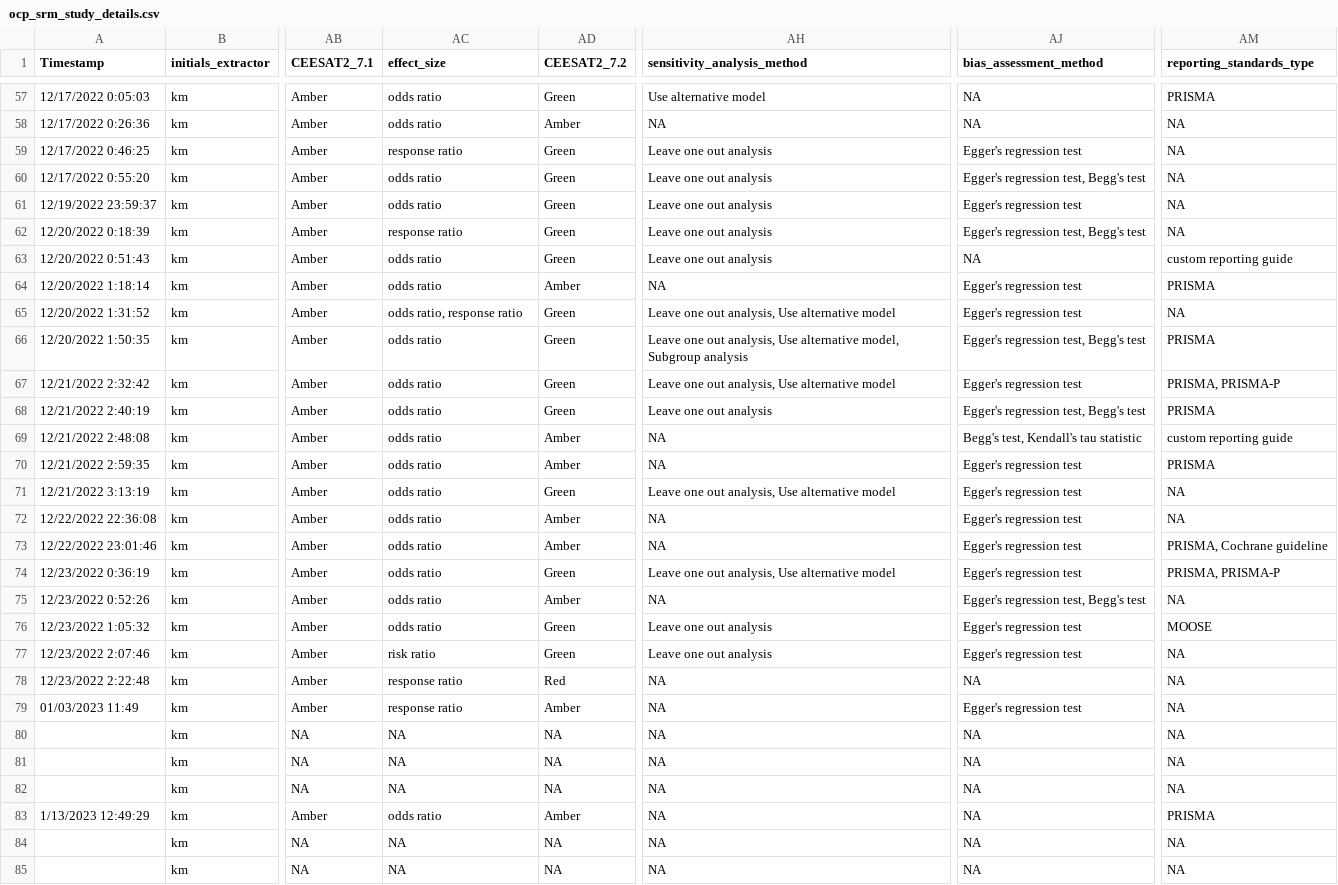
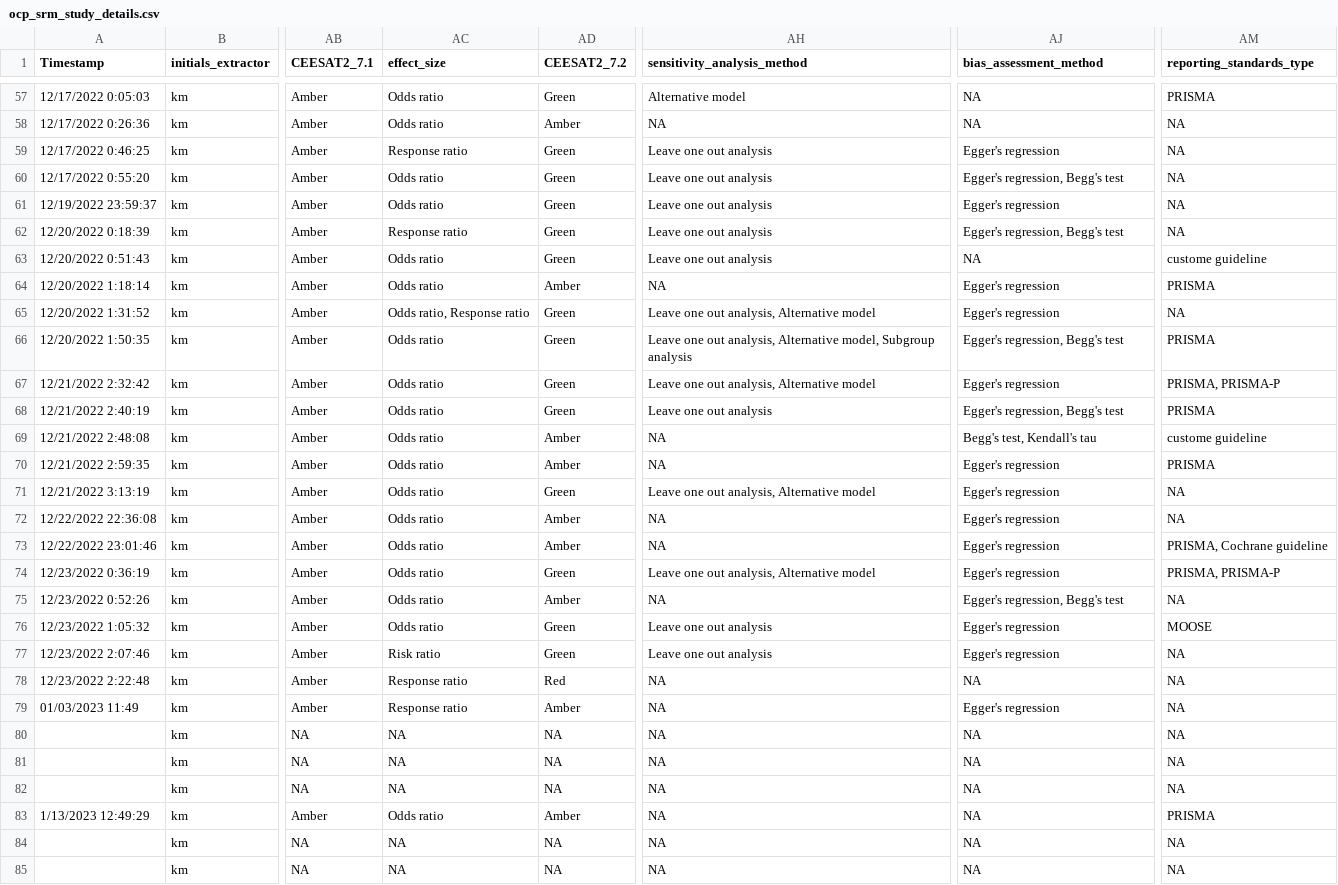
Before and after one commit to KyleMorrison99/organochlorineSRM_analysis, a CSV file: data/ocp_srm_study_details.csv, drawn as a sheet; only a part is shown, gaps mark what is left out; the diff covers the shown part only; the diff names each change by its address in the sheet, - before the commit and + after, or states it on an @@ line.

```diff
--- a/data/ocp_srm_study_details.csv
+++ b/data/ocp_srm_study_details.csv
-AC57:AC58 (effect_size): odds ratio
+AC57:AC58 (effect_size): Odds ratio
-AH57 (sensitivity_analysis_method): Use alternative model
+AH57 (sensitivity_analysis_method): Alternative model
-AC59 (effect_size): response ratio
+AC59 (effect_size): Response ratio
-AJ59 (bias_assessment_method): Egger's regression test
+AJ59 (bias_assessment_method): Egger's regression
-AC60:AC61 (effect_size): odds ratio
+AC60:AC61 (effect_size): Odds ratio
-AJ60 (bias_assessment_method): Egger's regression test, Begg's test
+AJ60 (bias_assessment_method): Egger's regression, Begg's test
-AJ61 (bias_assessment_method): Egger's regression test
+AJ61 (bias_assessment_method): Egger's regression
-AC62 (effect_size): response ratio
+AC62 (effect_size): Response ratio
-AJ62 (bias_assessment_method): Egger's regression test, Begg's test
+AJ62 (bias_assessment_method): Egger's regression, Begg's test
-AC63:AC64 (effect_size): odds ratio
+AC63:AC64 (effect_size): Odds ratio
-AM63 (reporting_standards_type): custom reporting guide
+AM63 (reporting_standards_type): custome guideline
-AJ64:AJ65 (bias_assessment_method): Egger's regression test
+AJ64:AJ65 (bias_assessment_method): Egger's regression
-AC65 (effect_size): odds ratio, response ratio
+AC65 (effect_size): Odds ratio, Response ratio
-AH65 (sensitivity_analysis_method): Leave one out analysis, Use alternative model
+AH65 (sensitivity_analysis_method): Leave one out analysis, Alternative model
-AC66:AC76 (effect_size): odds ratio
+AC66:AC76 (effect_size): Odds ratio
-AH66 (sensitivity_analysis_method): …out analysis, Use alternative model, Subgroup…
+AH66 (sensitivity_analysis_method): …out analysis, Alternative model, Subgroup…
-AJ66 (bias_assessment_method): Egger's regression test, Begg's test
+AJ66 (bias_assessment_method): Egger's regression, Begg's test
-AH67 (sensitivity_analysis_method): Leave one out analysis, Use alternative model
+AH67 (sensitivity_analysis_method): Leave one out analysis, Alternative model
-AJ67 (bias_assessment_method): Egger's regression test
+AJ67 (bias_assessment_method): Egger's regression
-AJ68 (bias_assessment_method): Egger's regression test, Begg's test
+AJ68 (bias_assessment_method): Egger's regression, Begg's test
-AJ69 (bias_assessment_method): Begg's test, Kendall's tau statistic
+AJ69 (bias_assessment_method): Begg's test, Kendall's tau
-AM69 (reporting_standards_type): custom reporting guide
+AM69 (reporting_standards_type): custome guideline
-AJ70:AJ74 (bias_assessment_method): Egger's regression test
+AJ70:AJ74 (bias_assessment_method): Egger's regression
-AH71 (sensitivity_analysis_method): Leave one out analysis, Use alternative model
+AH71 (sensitivity_analysis_method): Leave one out analysis, Alternative model
-AH74 (sensitivity_analysis_method): Leave one out analysis, Use alternative model
+AH74 (sensitivity_analysis_method): Leave one out analysis, Alternative model
-AJ75 (bias_assessment_method): Egger's regression test, Begg's test
+AJ75 (bias_assessment_method): Egger's regression, Begg's test
-AJ76:AJ77 (bias_assessment_method): Egger's regression test
+AJ76:AJ77 (bias_assessment_method): Egger's regression
-AC77 (effect_size): risk ratio
+AC77 (effect_size): Risk ratio
-AC78:AC79 (effect_size): response ratio
+AC78:AC79 (effect_size): Response ratio
-AJ79 (bias_assessment_method): Egger's regression test
+AJ79 (bias_assessment_method): Egger's regression
-AC83 (effect_size): odds ratio
+AC83 (effect_size): Odds ratio
```
Also changed, not shown: 81 edited cells elsewhere in this file, 3 other files.
